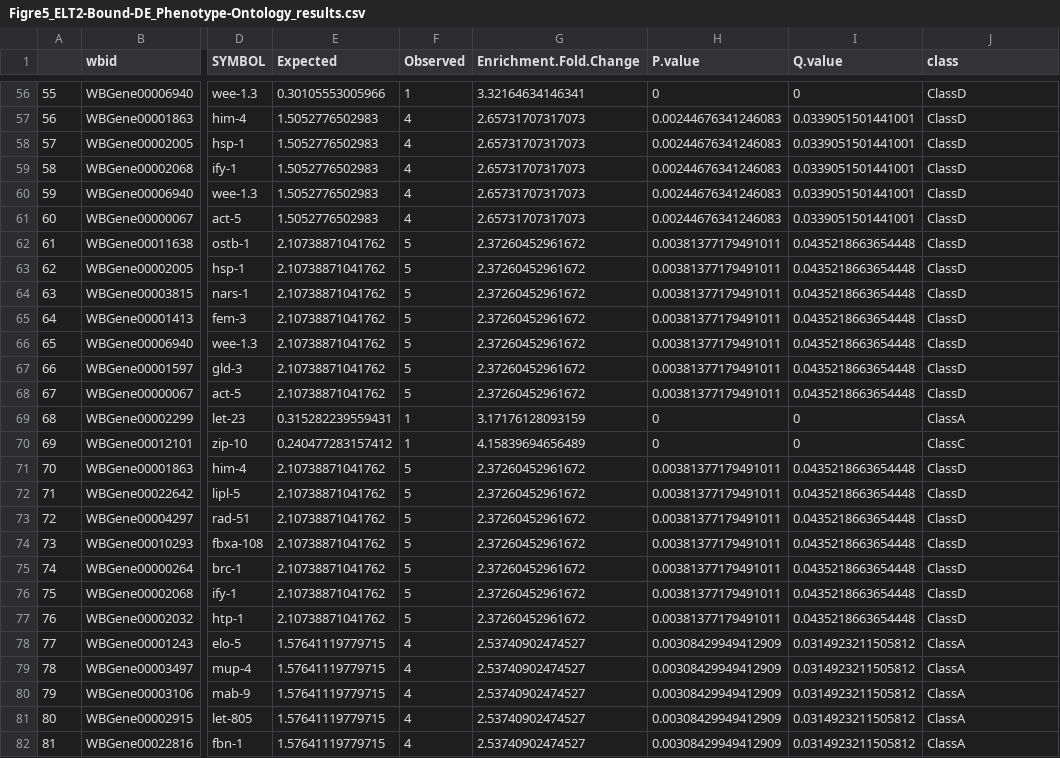
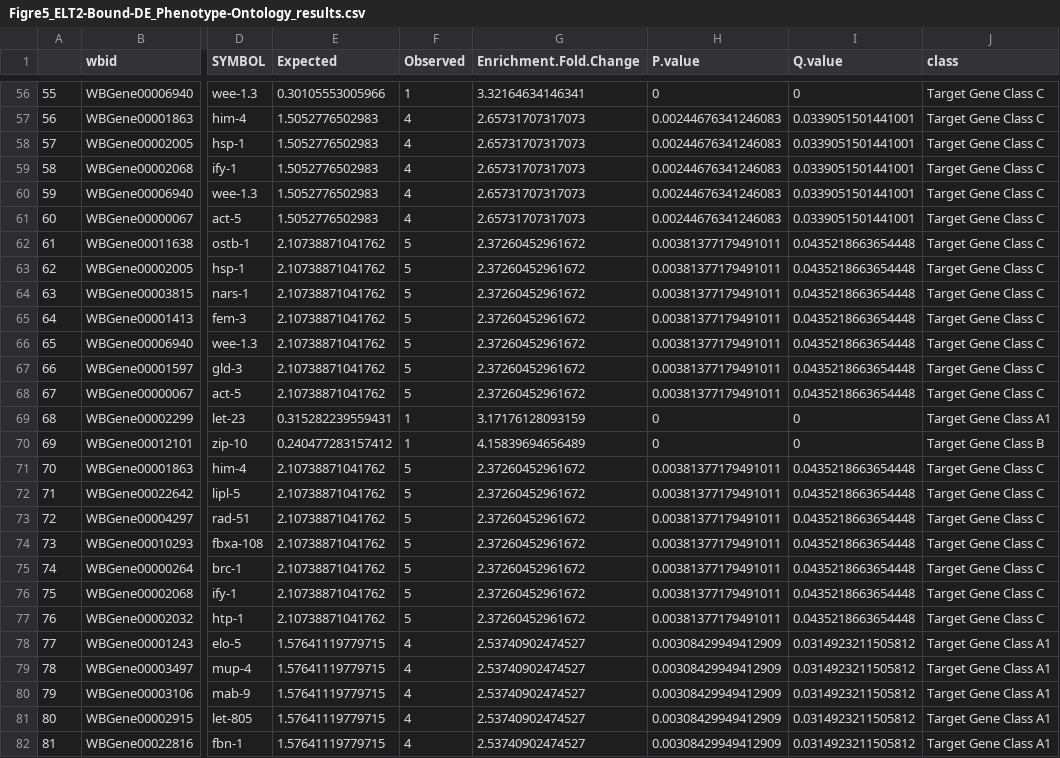
Before and after one commit to meekrob/kw-onish-elt-2, a CSV file: L1_Expression_Comparison/Figure_5/02_output/Figre5_ELT2-Bound-DE_Phenotype-Ontology_results.csv, drawn as a sheet; only a part is shown, gaps mark what is left out; the diff covers the shown part only; the diff names each change by its address in the sheet, - before the commit and + after, or states it on an @@ line.

```diff
--- a/L1_Expression_Comparison/Figure_5/02_output/Figre5_ELT2-Bound-DE_Phenotype-Ontology_results.csv
+++ b/L1_Expression_Comparison/Figure_5/02_output/Figre5_ELT2-Bound-DE_Phenotype-Ontology_results.csv
-J56:J68 (class): ClassD
+J56:J68 (class): Target Gene Class C
-J69 (class): ClassA
+J69 (class): Target Gene Class A1
-J70 (class): ClassC
+J70 (class): Target Gene Class B
-J71:J77 (class): ClassD
+J71:J77 (class): Target Gene Class C
-J78:J82 (class): ClassA
+J78:J82 (class): Target Gene Class A1
```
Also changed, not shown: 122 edited cells elsewhere in this file, 8 other files.
